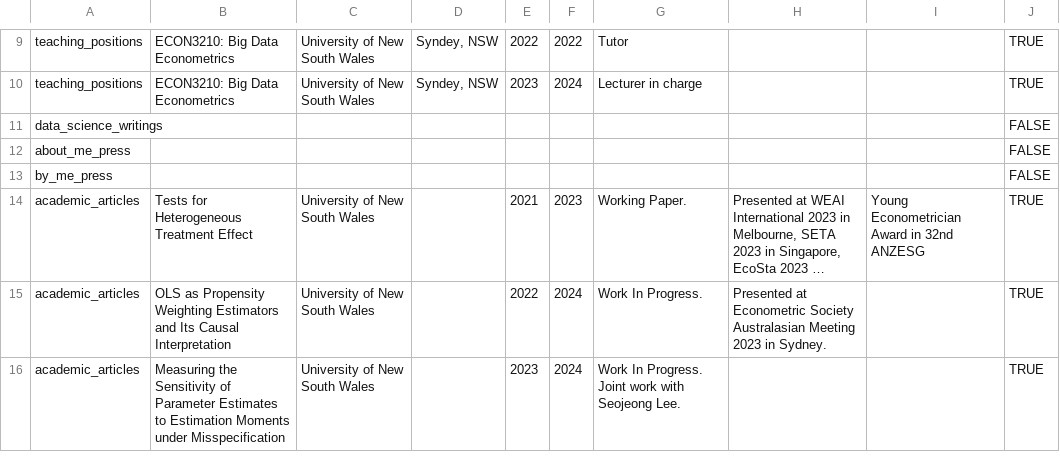
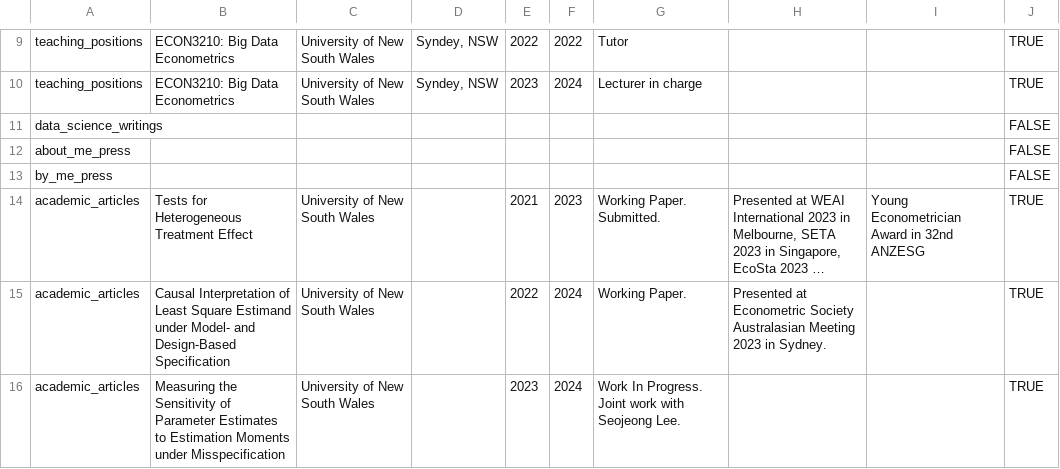
Before and after one commit to miryo87s/datadrivencv, a CSV file: entries.csv, drawn as a sheet; only a part is shown, gaps mark what is left out; long unchanged cells end in …; the diff names each change by its address in the sheet, - before the commit and + after, or states it on an @@ line.

```diff
--- a/entries.csv
+++ b/entries.csv
-G14: Working Paper.
+G14: Working Paper. Submitted.
-B15: OLS as Propensity Weighting Estimators and Its Causal Interpretation
+B15: Causal Interpretation of Least Square Estimand under Model- and Design-Based Specification
-G15: Work In Progress.
+G15: Working Paper.
```
Also changed, not shown: 2 other files.
